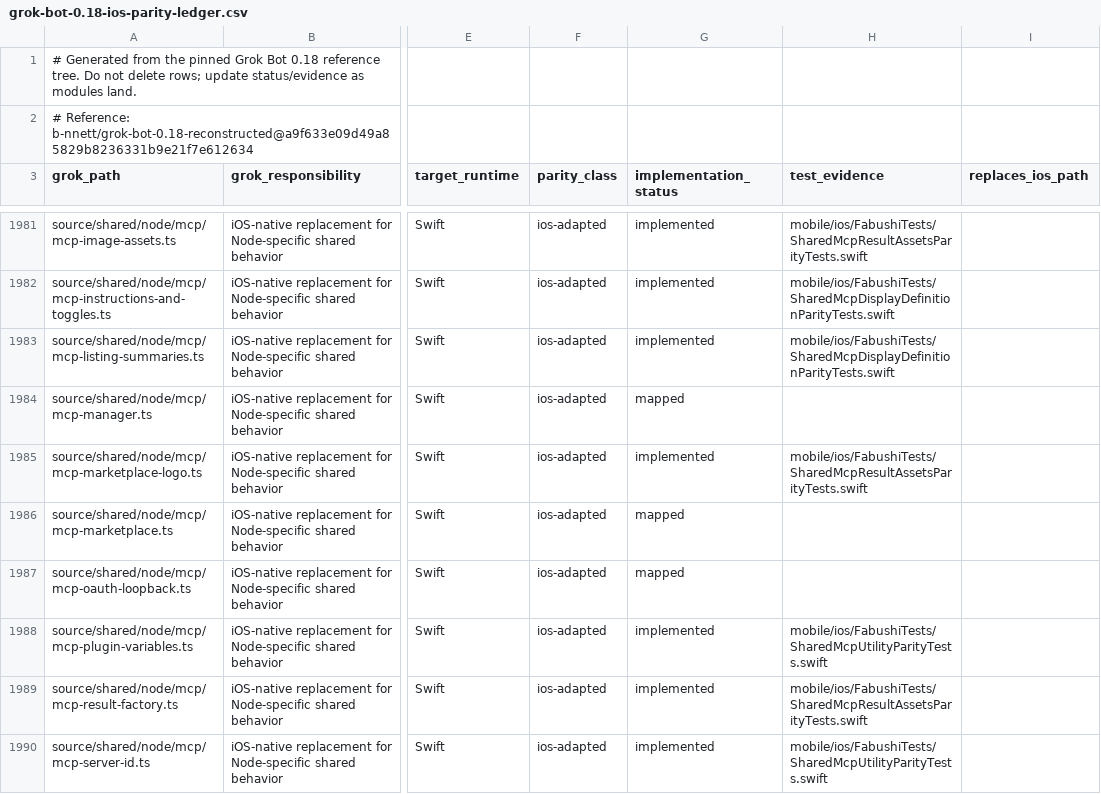
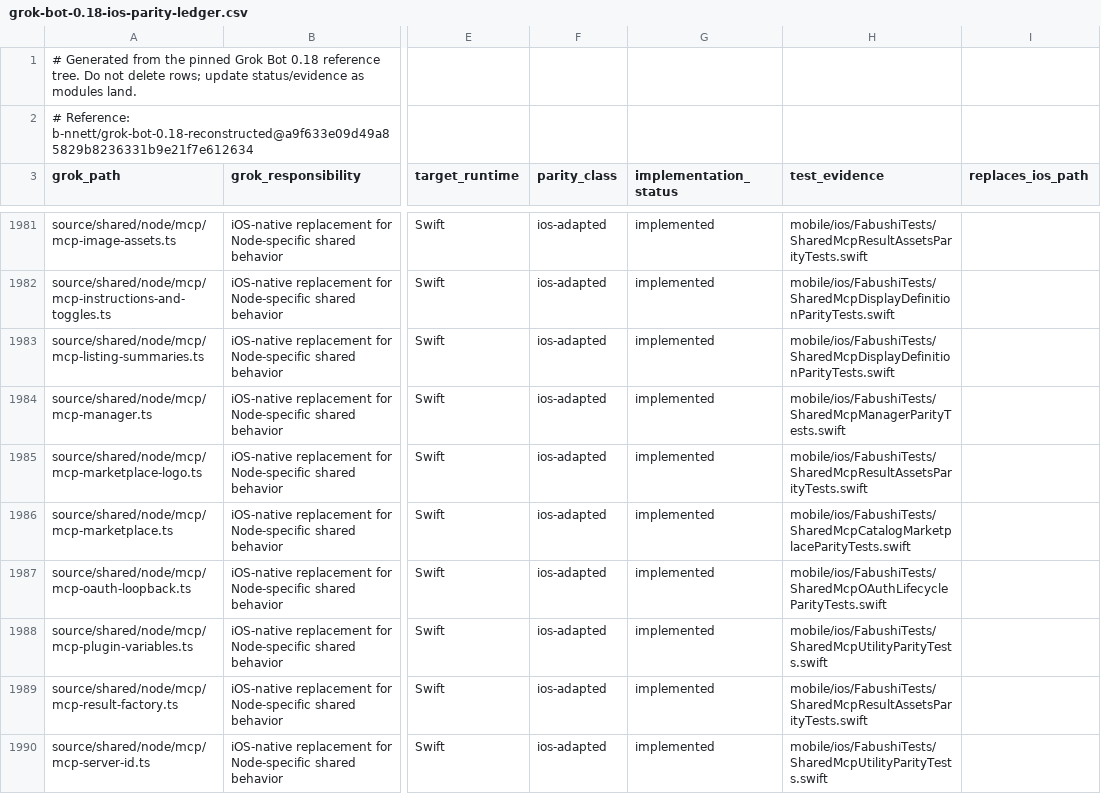
Before and after one commit to bhrumom/fabushi-ios, a CSV file: docs/parity/grok-bot-0.18-ios-parity-ledger.csv, drawn as a sheet; only a part is shown, gaps mark what is left out; the diff covers the shown part only; the diff names each change by its address in the sheet, - before the commit and + after, or states it on an @@ line.

Commit message:
docs(ios-parity): record shared MCP implementation evidence

```diff
--- a/docs/parity/grok-bot-0.18-ios-parity-ledger.csv
+++ b/docs/parity/grok-bot-0.18-ios-parity-ledger.csv
-G1984 (implementation_status): mapped
+G1984 (implementation_status): implemented
-H1984 (test_evidence): (empty)
+H1984 (test_evidence): mobile/ios/FabushiTests/SharedMcpManagerParityTests.swift
-G1986:G1987 (implementation_status): mapped
+G1986:G1987 (implementation_status): implemented
-H1986 (test_evidence): (empty)
+H1986 (test_evidence): mobile/ios/FabushiTests/SharedMcpCatalogMarketplaceParityTests.swift
-H1987 (test_evidence): (empty)
+H1987 (test_evidence): mobile/ios/FabushiTests/SharedMcpOAuthLifecycleParityTests.swift
```
Also changed, not shown: 10 edited cells elsewhere in this file.
